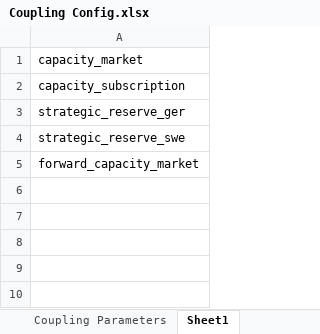
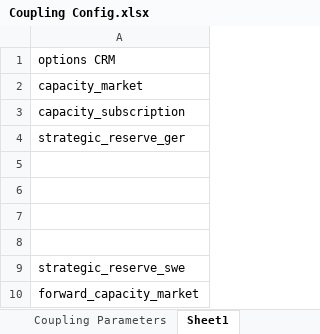
Before and after one commit to TradeRES/toolbox-amiris-emlab, an Excel workbook: data/Coupling Config.xlsx, sheet Sheet1, drawn as a sheet; values as stored, in another font and other column widths than the file's, no borders; the diff names each change by its address in the sheet, - before the commit and + after, or states it on an @@ line.

```diff
--- a/data/Coupling Config.xlsx (sheet Sheet1)
+++ b/data/Coupling Config.xlsx (sheet Sheet1)
+row 1: options CRM
+row 5: (empty)
+row 6: (empty)
+row 7: (empty)
+row 8: (empty)
```
Also changed, not shown: sheet Coupling Parameters, formulas that keep their value, 5 other files.
